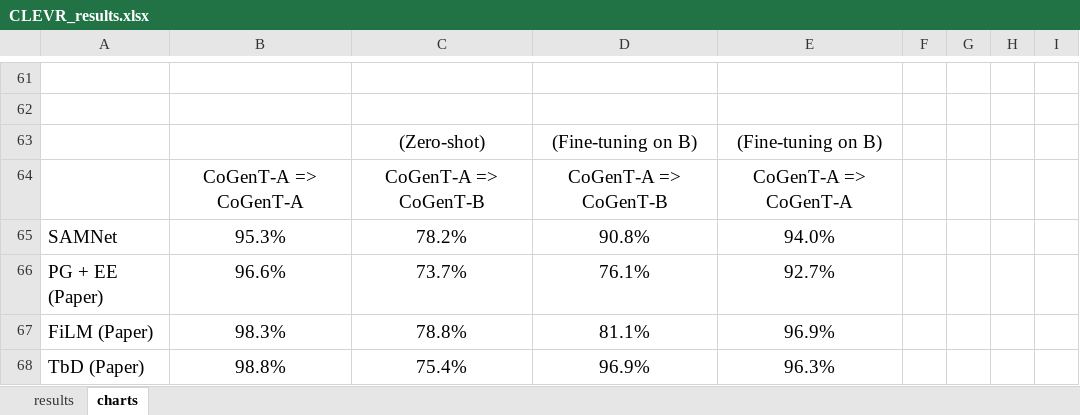
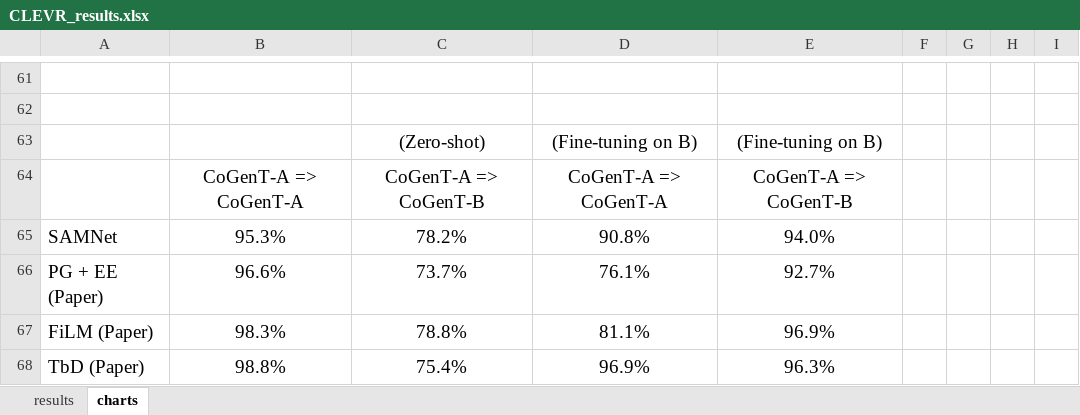
Before and after one commit to IBM/mi-visual-reasoning-pubs, an Excel workbook: Transfer_Learning/results/CLEVR_results.xlsx, sheet charts, drawn as a sheet; only a part is shown, gaps mark what is left out; values as stored, in another font and other column widths than the file's, no borders; charts and pictures not drawn; the diff names each change by its address in the sheet, - before the commit and + after, or states it on an @@ line.

```diff
--- a/Transfer_Learning/results/CLEVR_results.xlsx (sheet charts)
+++ b/Transfer_Learning/results/CLEVR_results.xlsx (sheet charts)
-D64: CoGenT-A => CoGenT-B
+D64: CoGenT-A => CoGenT-A
-E64: CoGenT-A => CoGenT-A
+E64: CoGenT-A => CoGenT-B
```
Also changed, not shown: charts or pictures, Transfer_Learning/results/Results paper VIGIL_v17.xlsx, 4 other files.
